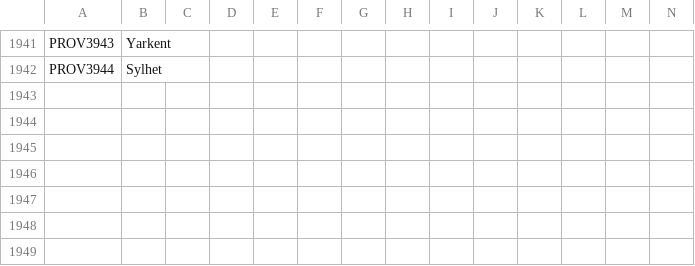
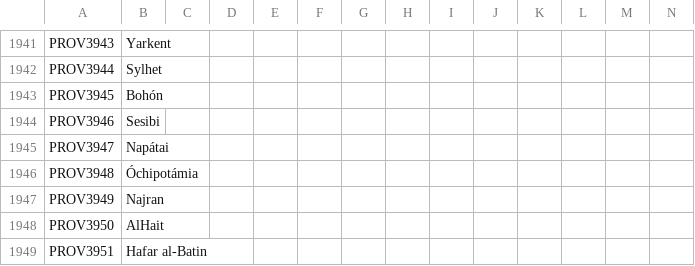
Before and after one commit to Don-Keiser/Kui-Oosel-Saabub, a CSV file: KOS/localisation/00_HPM_map.csv, drawn as a sheet; only a part is shown, gaps mark what is left out; the diff names each change by its address in the sheet, - before the commit and + after, or states it on an @@ line.

Commit message:
added a few provs in arabia and egypt

```diff
--- a/KOS/localisation/00_HPM_map.csv
+++ b/KOS/localisation/00_HPM_map.csv
+row 1943: PROV3945 | Bohón
+row 1944: PROV3946 | Sesibi
+row 1945: PROV3947 | Napátai
+row 1946: PROV3948 | Óchipotámia
+row 1947: PROV3949 | Najran
+row 1948: PROV3950 | AlHait
+row 1949: PROV3951 | Hafar al-Batin
```
Also changed, not shown: KOS/localisation/00_HPM_countries.csv, KOS/map/definition.csv, 20 other files.
